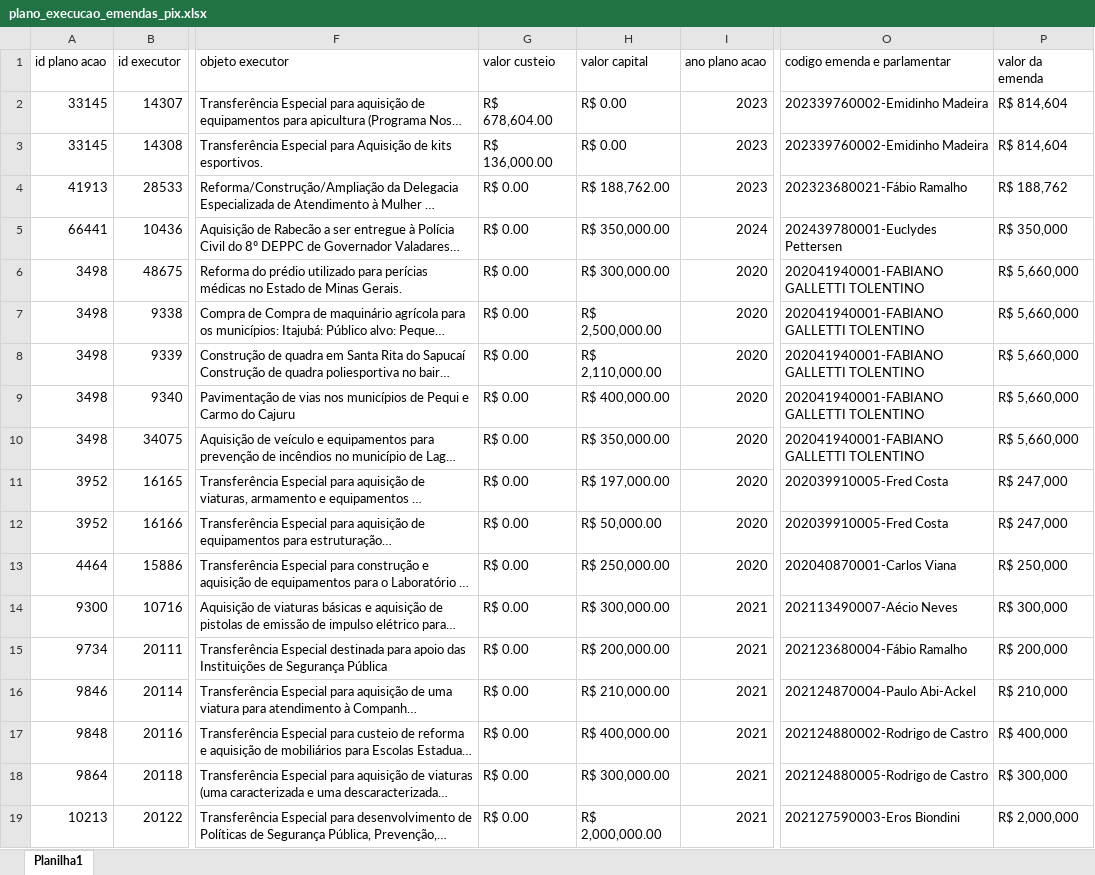
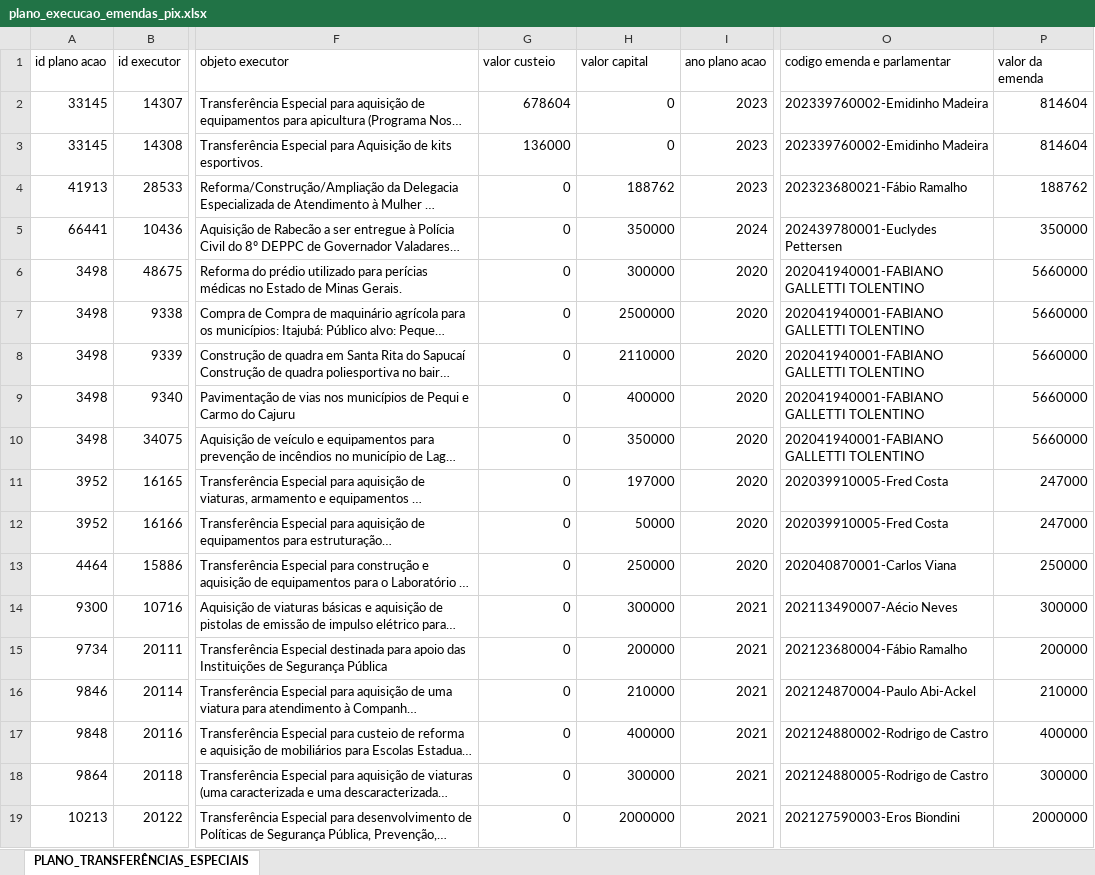
Before and after one commit to transparencia-mg/portal_emendas_federais, an Excel workbook: upload/plano_execucao_emendas_pix.xlsx, sheet PLANO_TRANSFERÊNCIAS_ESPECIAIS, drawn as a sheet; only a part is shown, gaps mark what is left out; long unchanged cells end in …; values as stored, in another font and other column widths than the file's, no cell formats; the diff covers the shown part only; the diff names each change by its address in the sheet, - before the commit and + after, or states it on an @@ line.

```diff
--- a/upload/plano_execucao_emendas_pix.xlsx (sheet PLANO_TRANSFERÊNCIAS_ESPECIAIS)
+++ b/upload/plano_execucao_emendas_pix.xlsx (sheet PLANO_TRANSFERÊNCIAS_ESPECIAIS)
-sheet tab: Planilha1
+sheet tab: PLANO_TRANSFERÊNCIAS_ESPECIAIS
-G2 (valor custeio): R$ 678,604.00
+G2 (valor custeio): 678604
-H2:H3 (valor capital): R$ 0.00
+H2:H3 (valor capital): 0
-P2:P3 (valor da emenda): R$ 814,604
+P2:P3 (valor da emenda): 814604
-G3 (valor custeio): R$ 136,000.00
+G3 (valor custeio): 136000
-G4:G19 (valor custeio): R$ 0.00
+G4:G19 (valor custeio): 0
-H4 (valor capital): R$ 188,762.00
+H4 (valor capital): 188762
-P4 (valor da emenda): R$ 188,762
+P4 (valor da emenda): 188762
-H5 (valor capital): R$ 350,000.00
+H5 (valor capital): 350000
-P5 (valor da emenda): R$ 350,000
+P5 (valor da emenda): 350000
-H6 (valor capital): R$ 300,000.00
+H6 (valor capital): 300000
-P6:P10 (valor da emenda): R$ 5,660,000
+P6:P10 (valor da emenda): 5660000
-H7 (valor capital): R$ 2,500,000.00
+H7 (valor capital): 2500000
-H8 (valor capital): R$ 2,110,000.00
+H8 (valor capital): 2110000
-H9 (valor capital): R$ 400,000.00
+H9 (valor capital): 400000
-H10 (valor capital): R$ 350,000.00
+H10 (valor capital): 350000
-H11 (valor capital): R$ 197,000.00
+H11 (valor capital): 197000
-P11:P12 (valor da emenda): R$ 247,000
+P11:P12 (valor da emenda): 247000
-H12 (valor capital): R$ 50,000.00
+H12 (valor capital): 50000
-H13 (valor capital): R$ 250,000.00
+H13 (valor capital): 250000
-P13 (valor da emenda): R$ 250,000
+P13 (valor da emenda): 250000
-H14 (valor capital): R$ 300,000.00
+H14 (valor capital): 300000
-P14 (valor da emenda): R$ 300,000
+P14 (valor da emenda): 300000
-H15 (valor capital): R$ 200,000.00
+H15 (valor capital): 200000
-P15 (valor da emenda): R$ 200,000
+P15 (valor da emenda): 200000
-H16 (valor capital): R$ 210,000.00
+H16 (valor capital): 210000
-P16 (valor da emenda): R$ 210,000
+P16 (valor da emenda): 210000
-H17 (valor capital): R$ 400,000.00
+H17 (valor capital): 400000
-P17 (valor da emenda): R$ 400,000
+P17 (valor da emenda): 400000
-H18 (valor capital): R$ 300,000.00
+H18 (valor capital): 300000
-P18 (valor da emenda): R$ 300,000
+P18 (valor da emenda): 300000
-H19 (valor capital): R$ 2,000,000.00
+H19 (valor capital): 2000000
-P19 (valor da emenda): R$ 2,000,000
+P19 (valor da emenda): 2000000
```
Also changed, not shown: 756 edited cells elsewhere in this sheet, cell formats, datas.xlsx, upload/dados_gerais_emendas.xlsx, 8 other files.
